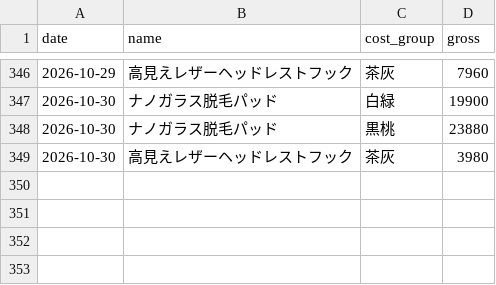
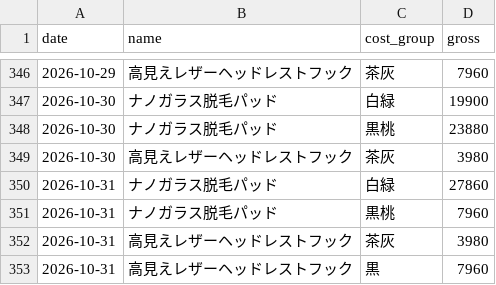
Before and after one commit to finracofficial-cmd/LOOana, a CSV file: data/daily/daily_variant.csv, drawn as a sheet; only a part is shown, gaps mark what is left out.

```diff
--- a/data/daily/daily_variant.csv
+++ b/data/daily/daily_variant.csv
@@ -349 +349,5 @@ date,name,cost_group,gross
 2026-10-30,高見えレザーヘッドレストフック,茶灰,3980
+2026-10-31,ナノガラス脱毛パッド,白緑,27860
+2026-10-31,ナノガラス脱毛パッド,黒桃,7960
+2026-10-31,高見えレザーヘッドレストフック,茶灰,3980
+2026-10-31,高見えレザーヘッドレストフック,黒,7960
```
Also changed, not shown: data/budget-snapshots.csv, data/daily/daily_ad.csv, 15 other files.
